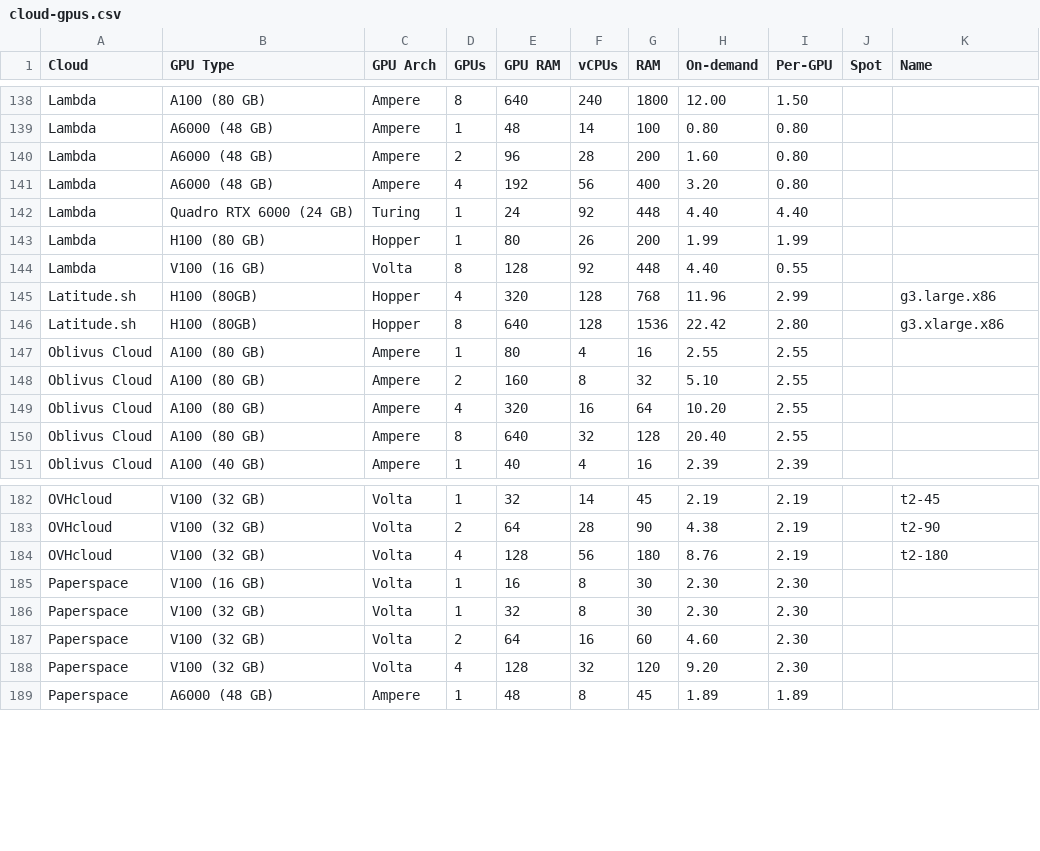
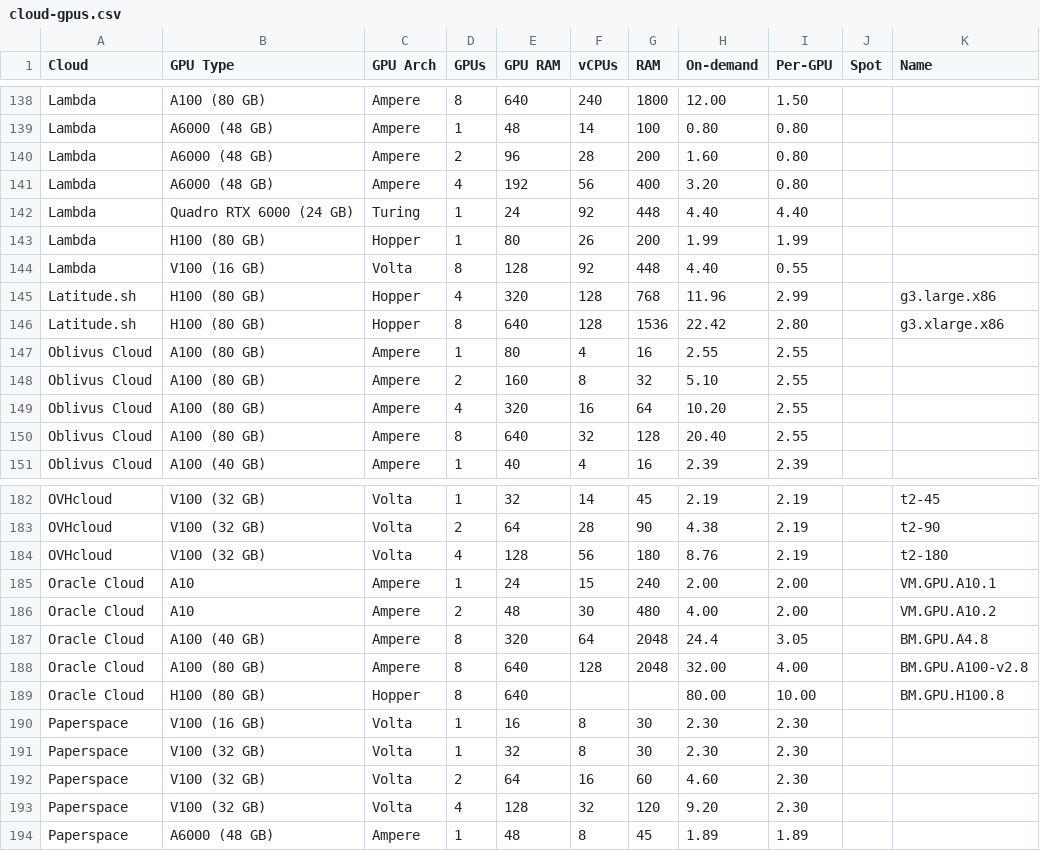
Before and after one commit to the-full-stack/website, a CSV file: docs/cloud-gpus/cloud-gpus.csv, drawn as a sheet; only a part is shown, gaps mark what is left out.

Commit message:
adds Oracle cloud, fixes typo (#90)

```diff
--- a/docs/cloud-gpus/cloud-gpus.csv
+++ b/docs/cloud-gpus/cloud-gpus.csv
@@ -144,4 +144,4 @@ Lambda,H100 (80 GB),Hopper,1,80,26,200,1.99,1.99,,
 Lambda,V100 (16 GB),Volta,8,128,92,448,4.40,0.55,,
-Latitude.sh,H100 (80GB),Hopper,4,320,128,768,11.96,2.99,,g3.large.x86
-Latitude.sh,H100 (80GB),Hopper,8,640,128,1536,22.42,2.80,,g3.xlarge.x86
+Latitude.sh,H100 (80 GB),Hopper,4,320,128,768,11.96,2.99,,g3.large.x86
+Latitude.sh,H100 (80 GB),Hopper,8,640,128,1536,22.42,2.80,,g3.xlarge.x86
 Oblivus Cloud,A100 (80 GB),Ampere,1,80,4,16,2.55,2.55,,
@@ -184,2 +184,7 @@ OVHcloud,V100 (32 GB),Volta,2,64,28,90,4.38,2.19,,t2-90
 OVHcloud,V100 (32 GB),Volta,4,128,56,180,8.76,2.19,,t2-180
+Oracle Cloud,A10,Ampere,1,24,15,240,2.00,2.00,,VM.GPU.A10.1
+Oracle Cloud,A10,Ampere,2,48,30,480,4.00,2.00,,VM.GPU.A10.2
+Oracle Cloud,A100 (40 GB),Ampere,8,320,64,2048,24.4,3.05,,BM.GPU.A4.8
+Oracle Cloud,A100 (80 GB),Ampere,8,640,128,2048,32.00,4.00,,BM.GPU.A100-v2.8
+Oracle Cloud,H100 (80 GB),Hopper,8,640,,,80.00,10.00,,BM.GPU.H100.8
 Paperspace,V100 (16 GB),Volta,1,16,8,30,2.30,2.30,,
```
